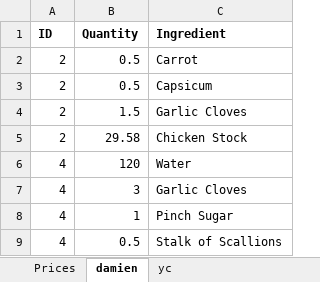
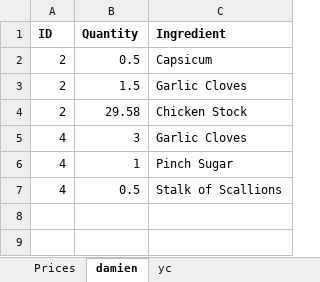
Before and after one commit to DamienSng/AppDev, an Excel workbook: website/Cart.xlsx, sheet damien, drawn as a sheet; values as stored, in another font and other column widths than the file's, no borders; the diff names each change by its address in the sheet, - before the commit and + after, or states it on an @@ line.

Commit message:
cart edit part 2

```diff
--- a/website/Cart.xlsx (sheet damien)
+++ b/website/Cart.xlsx (sheet damien)
-row 2: 2 | 0.5 | Carrot
-row 6: 4 | 120 | Water
```
Also changed, not shown: sheet Prices, 2 other files.
